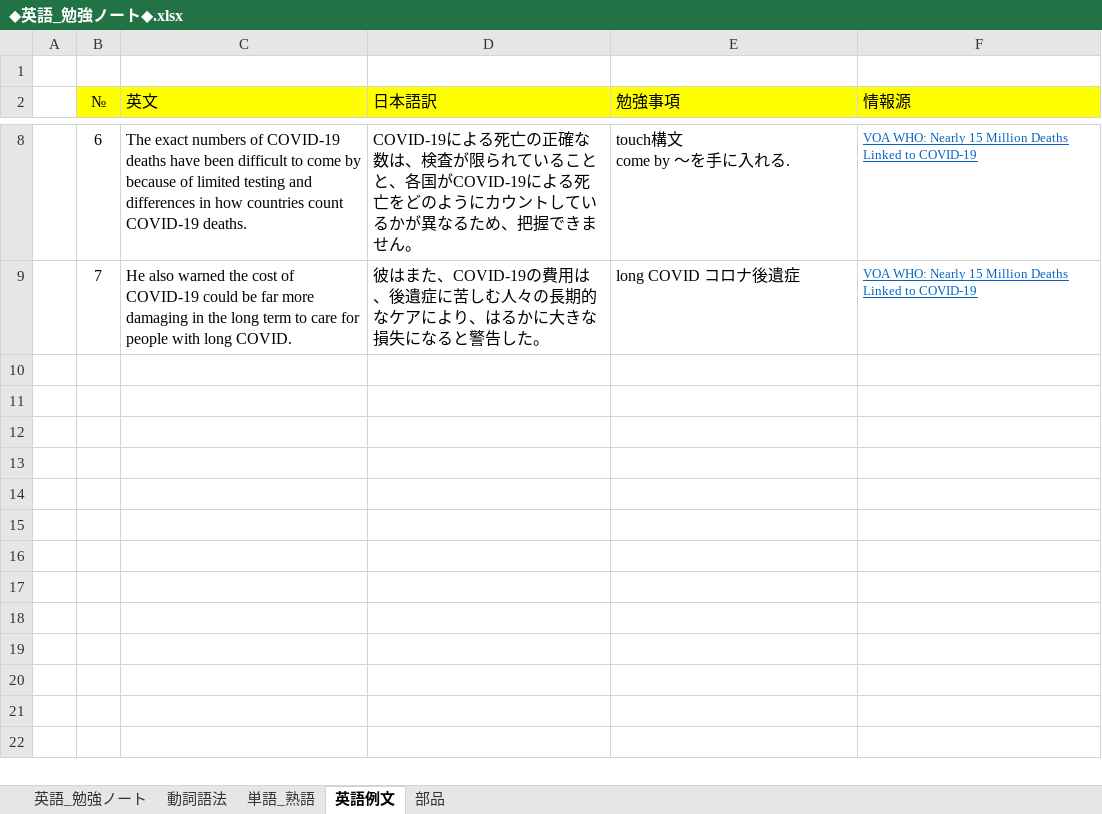
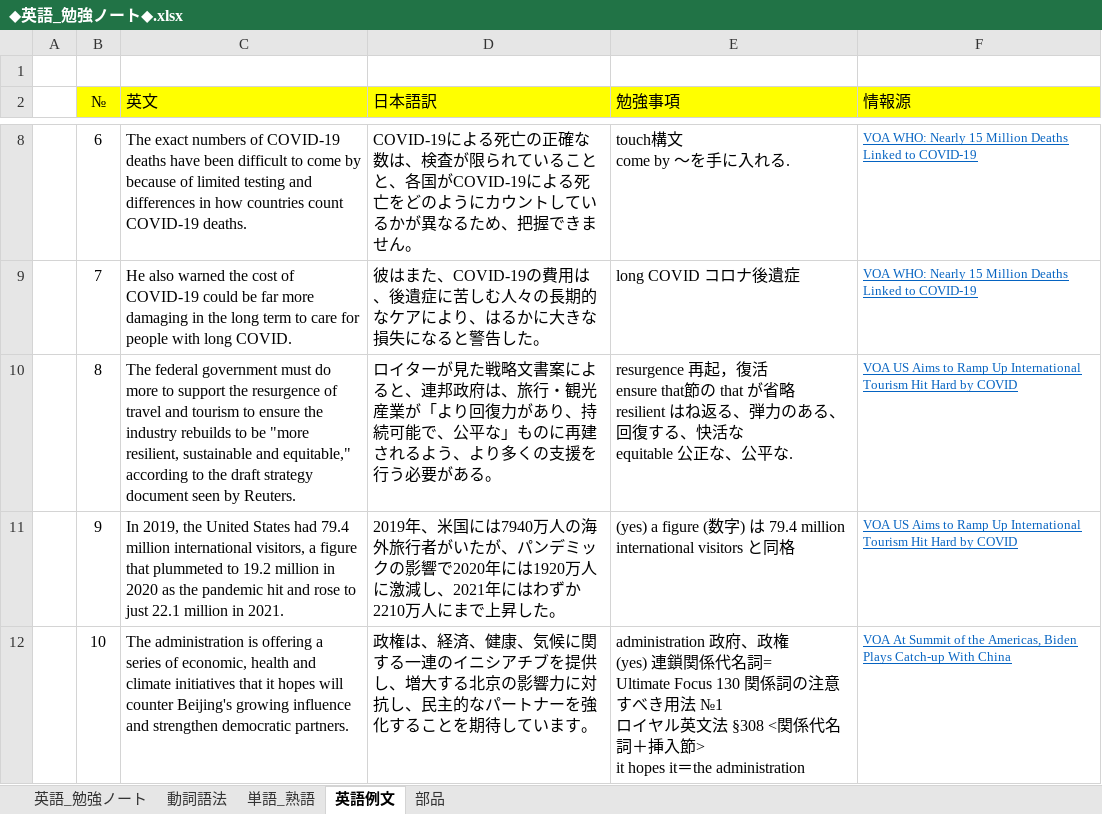
Before and after one commit to roshihie/English, an Excel workbook: ◆英語_勉強ノート◆.xlsx, sheet 英語例文, drawn as a sheet; only a part is shown, gaps mark what is left out; values as stored, in another font and other column widths than the file's, no borders; ↵ is a line break in a cell; the diff names each change by its address in the sheet, - before the commit and + after, or states it on an @@ line.

```diff
--- a/◆英語_勉強ノート◆.xlsx (sheet 英語例文)
+++ b/◆英語_勉強ノート◆.xlsx (sheet 英語例文)
+row 10:  | 8 | The federal government must do more to support the resurgence of travel and tourism to ensure the industry rebuilds to be "more resilient, sustainable and equitable," according to the draft strategy document seen by Reuters. | ロイターが見た戦略文書案によると、連邦政府は、旅行・観光産業が「より回復力があり、持続可能で、公平な」ものに再建されるよう、より多くの支援を行う必要がある。 | resurgence 再起，復活 ↵ ensure that節の that が省略 ↵ resilient はね返る、弾力のある、回復する、快活な ↵ equitable 公正な、公平な. | VOA US Aims to Ramp Up International Tourism Hit Hard by COVID
+row 11:  | 9 | In 2019, the United States had 79.4 million international visitors, a figure that plummeted to 19.2 million in 2020 as the pandemic hit and rose to just 22.1 million in 2021. | 2019年、米国には7940万人の海外旅行者がいたが、パンデミックの影響で2020年には1920万人に激減し、2021年にはわずか2210万人にまで上昇した。 | (yes) a figure (数字) は 79.4 million international visitors と同格 | VOA US Aims to Ramp Up International Tourism Hit Hard by COVID
+row 12:  | 10 | The administration is offering a series of economic, health and climate initiatives that it hopes will counter Beijing's growing influence and strengthen democratic partners. | 政権は、経済、健康、気候に関する一連のイニシアチブを提供し、増大する北京の影響力に対抗し、民主的なパートナーを強化することを期待しています。 | administration 政府、政権 ↵ (yes) 連鎖関係代名詞= ↵ Ultimate Focus 130 関係詞の注意すべき用法 №1 ↵ ロイヤル英文法 §308 <関係代名詞＋挿入節> ↵ it hopes it＝the administration | VOA At Summit of the Americas, Biden Plays Catch-up With China
```
Also changed, not shown: sheet 英語_勉強ノート, 1 other file.
